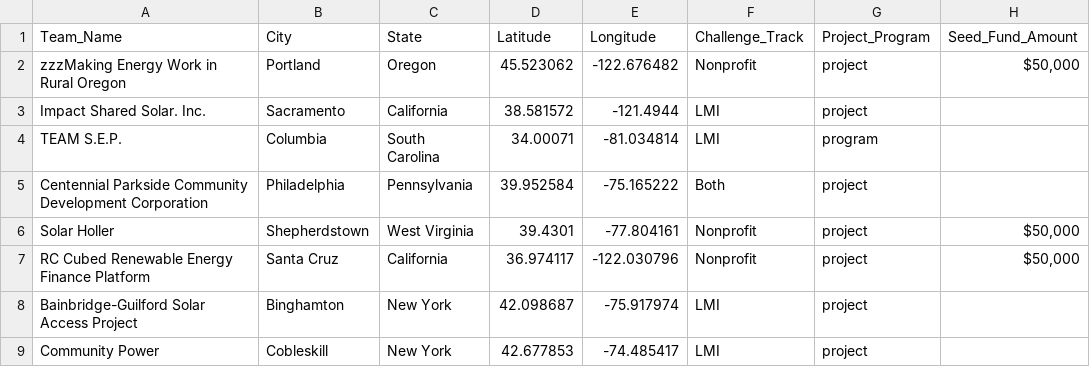
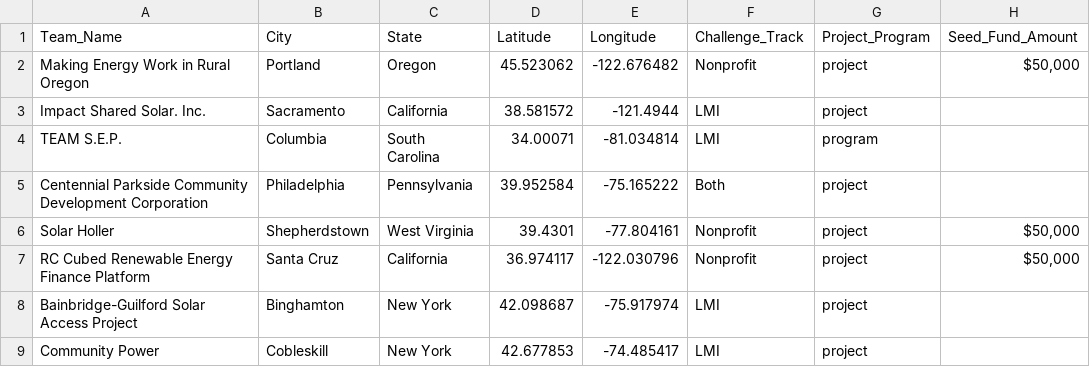
Before and after one commit to EEREweb/public, a CSV file: solar/maps/challenge/SYC_MapData_050919.csv, drawn as a sheet; only a part is shown; the diff names each change by its address in the sheet, - before the commit and + after, or states it on an @@ line.

Commit message:
fixing zzz's

```diff
--- a/solar/maps/challenge/SYC_MapData_050919.csv
+++ b/solar/maps/challenge/SYC_MapData_050919.csv
-A2 (Team_Name): zzzMaking Energy Work in Rural Oregon
+A2 (Team_Name): Making Energy Work in Rural Oregon
```
